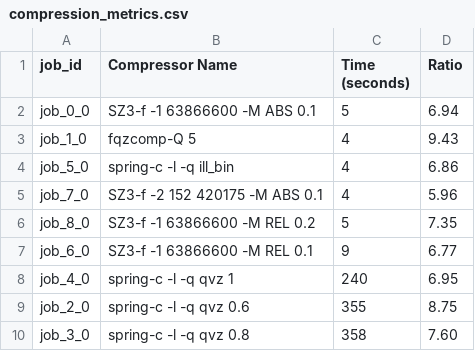
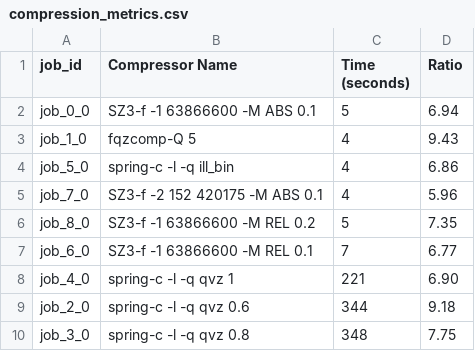
Before and after one commit to babyplutokurt/Benchmark_DNACompression, a CSV file: logs/compression_metrics.csv, drawn as a sheet.

```diff
--- a/logs/compression_metrics.csv
+++ b/logs/compression_metrics.csv
@@ -6,5 +6,5 @@ job_7_0,SZ3-f -2 152 420175 -M ABS 0.1,4,5.96
 job_8_0,SZ3-f -1 63866600 -M REL 0.2,5,7.35
-job_6_0,SZ3-f -1 63866600 -M REL 0.1,9,6.77
-job_4_0,spring-c -l -q qvz 1,240,6.95
-job_2_0,spring-c -l -q qvz 0.6,355,8.75
-job_3_0,spring-c -l -q qvz 0.8,358,7.60
+job_6_0,SZ3-f -1 63866600 -M REL 0.1,7,6.77
+job_4_0,spring-c -l -q qvz 1,221,6.90
+job_2_0,spring-c -l -q qvz 0.6,344,9.18
+job_3_0,spring-c -l -q qvz 0.8,348,7.75
```
Also changed, not shown: Analysis/merged_df.csv, Analysis/metrics_df.csv, 30 other files.
